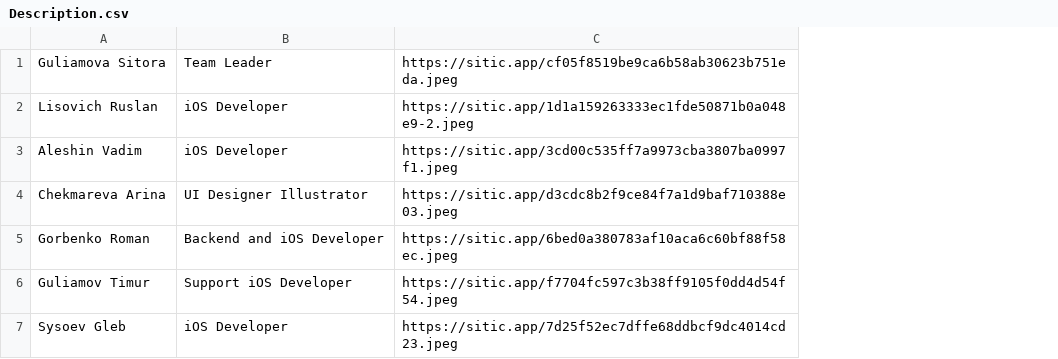
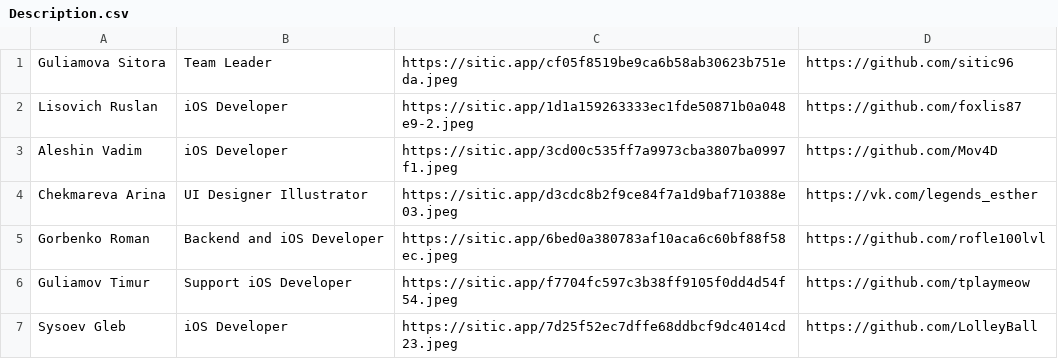
Before and after one commit to rofle100lvl/hola_backend, a CSV file: Developers/Description.csv, drawn as a sheet; the diff names each change by its address in the sheet, - before the commit and + after, or states it on an @@ line.

```diff
--- a/Developers/Description.csv
+++ b/Developers/Description.csv
+column D, rows 1-7: https://github.com/sitic96 | https://github.com/foxlis87 | https://github.com/Mov4D | https://vk.com/legends_esther | https://github.com/rofle100lvl | https://github.com/tplaymeow | https://github.com/LolleyBall
```
Also changed, not shown: 5 other files.
